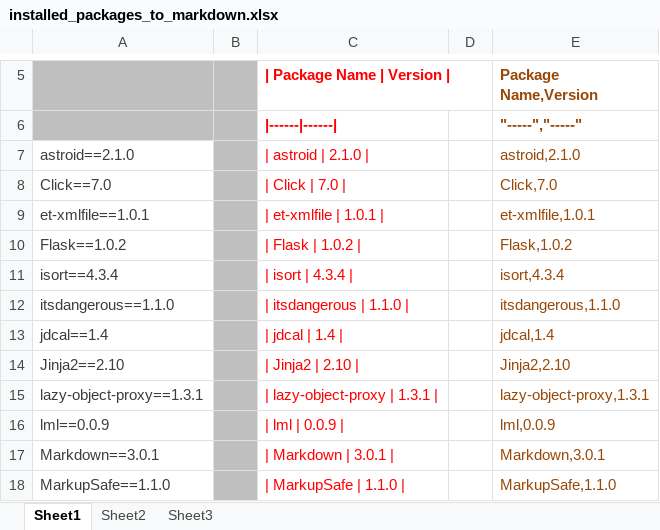
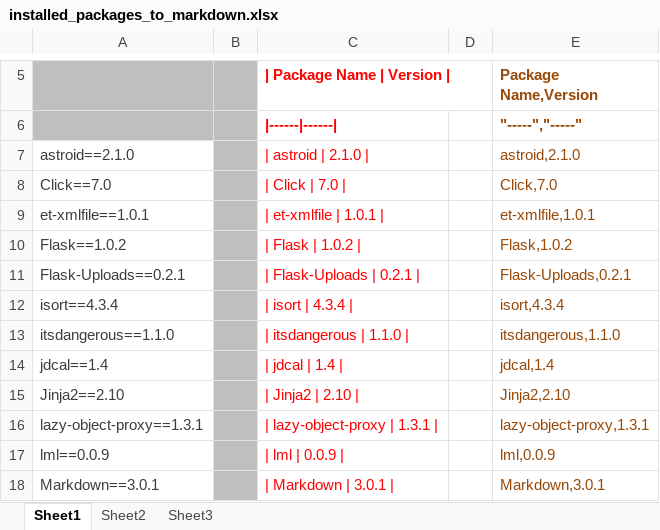
Before and after one commit to dyslab/flask-site-demo, an Excel workbook: installed_packages_to_markdown.xlsx, sheet Sheet1, drawn as a sheet; only a part is shown, gaps mark what is left out; the shorter side is filled out with more unchanged rows; values as stored, in another font and other column widths than the file's, no borders; the diff names each change by its address in the sheet, - before the commit and + after, or states it on an @@ line.

Commit message:
Add flask-uploads for gallery :astonished:

```diff
--- a/installed_packages_to_markdown.xlsx (sheet Sheet1)
+++ b/installed_packages_to_markdown.xlsx (sheet Sheet1)
+row 11: Flask-Uploads==0.2.1 |  | | Flask-Uploads | 0.2.1 | |  | Flask-Uploads,0.2.1
```
Also changed, not shown: 13 other files.
